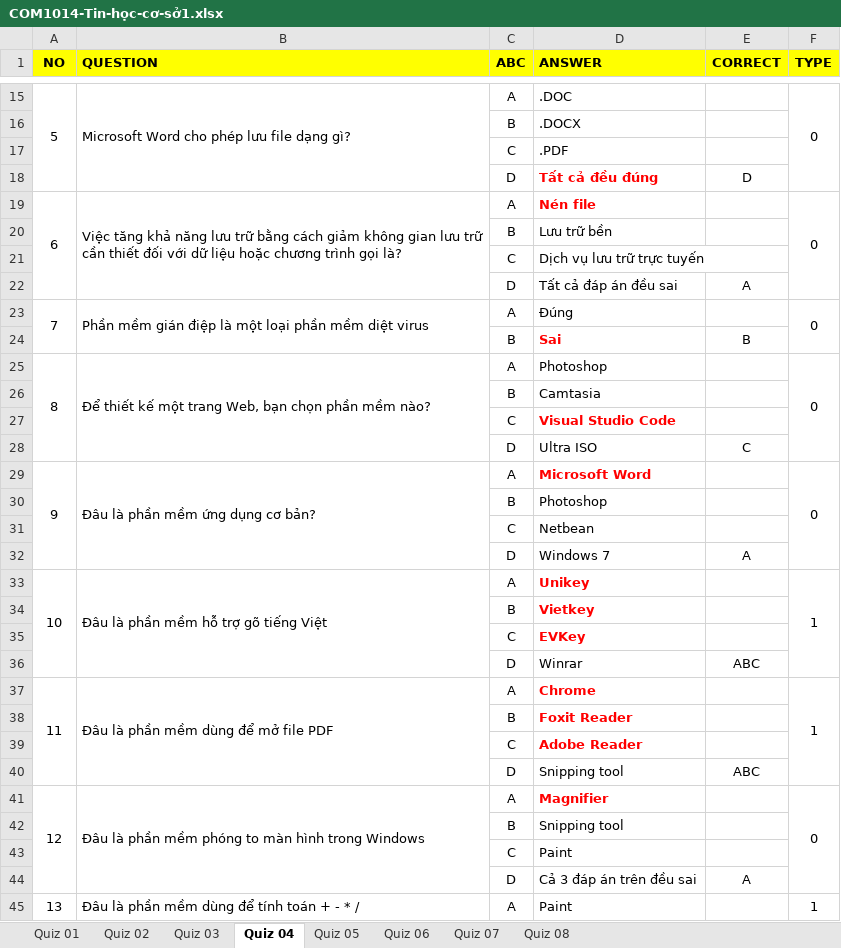
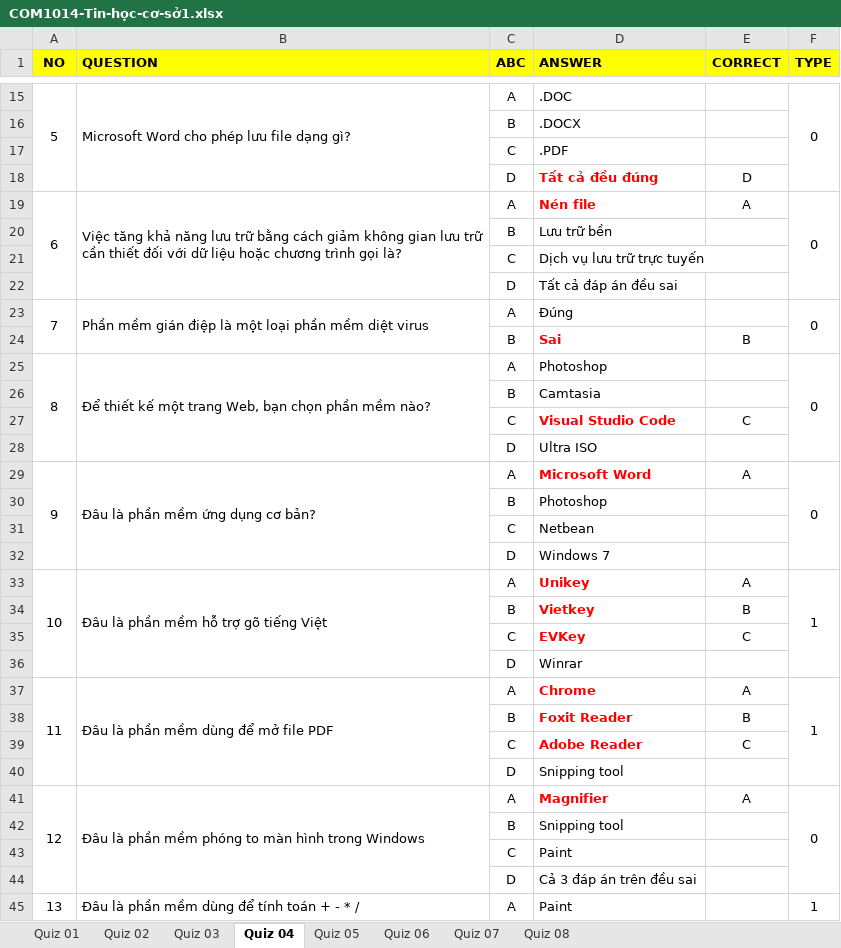
Before and after one commit to quangmai249/test_excel_xml, an Excel workbook: COM1014-Tin-học-cơ-sở1.xlsx, sheet Quiz 04, drawn as a sheet; only a part is shown, gaps mark what is left out; values as stored, in another font and other column widths than the file's, no borders; the diff covers the shown part only; the diff names each change by its address in the sheet, - before the commit and + after, or states it on an @@ line.

```diff
--- a/COM1014-Tin-học-cơ-sở1.xlsx (sheet Quiz 04)
+++ b/COM1014-Tin-học-cơ-sở1.xlsx (sheet Quiz 04)
-E19 (CORRECT): (empty)
+E19 (CORRECT): A
-E22 (CORRECT): A
+E22 (CORRECT): (empty)
-E27 (CORRECT): (empty)
+E27 (CORRECT): C
-E28 (CORRECT): C
+E28 (CORRECT): (empty)
-E29 (CORRECT): (empty)
+E29 (CORRECT): A
-E32 (CORRECT): A
+E32 (CORRECT): (empty)
-E33 (CORRECT): (empty)
+E33 (CORRECT): A
-E34 (CORRECT): (empty)
+E34 (CORRECT): B
-E35 (CORRECT): (empty)
+E35 (CORRECT): C
-E36 (CORRECT): ABC
+E36 (CORRECT): (empty)
-E37 (CORRECT): (empty)
+E37 (CORRECT): A
-E38 (CORRECT): (empty)
+E38 (CORRECT): B
-E39 (CORRECT): (empty)
+E39 (CORRECT): C
-E40 (CORRECT): ABC
+E40 (CORRECT): (empty)
-E41 (CORRECT): (empty)
+E41 (CORRECT): A
-E44 (CORRECT): A
+E44 (CORRECT): (empty)
```
Also changed, not shown: 21 edited cells elsewhere in this sheet, sheet Quiz 06, 2 other files.
